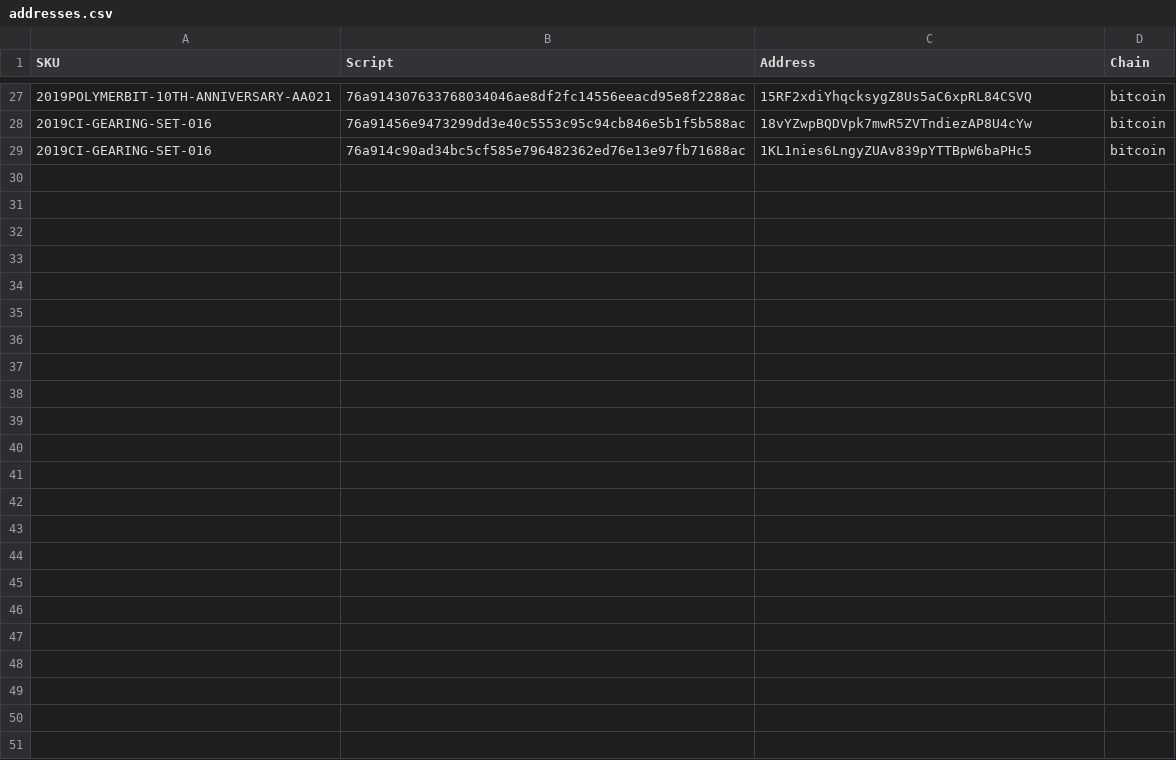
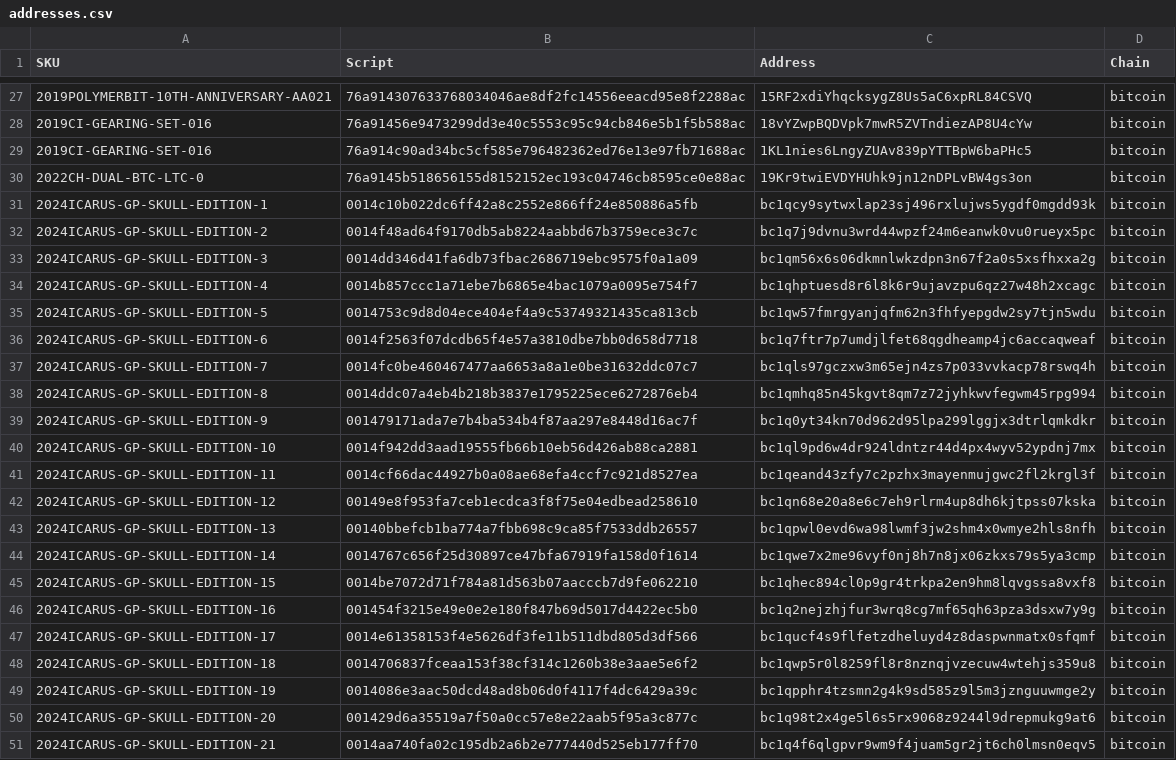
Before and after one commit to RaghavSood/collectibles, a CSV file: storage/sqlite/migrations/seeds/addresses.csv, drawn as a sheet; only a part is shown, gaps mark what is left out.

Commit message:
seeds: add krogoth dual BTC,LTC + Icarus GP Skull

```diff
--- a/storage/sqlite/migrations/seeds/addresses.csv
+++ b/storage/sqlite/migrations/seeds/addresses.csv
@@ -29 +29,23 @@ SKU,Script,Address,Chain
 2019CI-GEARING-SET-016,76a914c90ad34bc5cf585e796482362ed76e13e97fb71688ac,1KL1nies6LngyZUAv839pYTTBpW6baPHc5,bitcoin
+2022CH-DUAL-BTC-LTC-0,76a9145b518656155d8152152ec193c04746cb8595ce0e88ac,19Kr9twiEVDYHUhk9jn12nDPLvBW4gs3on,bitcoin
+2024ICARUS-GP-SKULL-EDITION-1,0014c10b022dc6ff42a8c2552e866ff24e850886a5fb,bc1qcy9sytwxlap23sj496rxlujws5ygdf0mgdd93k,bitcoin
+2024ICARUS-GP-SKULL-EDITION-2,0014f48ad64f9170db5ab8224aabbd67b3759ece3c7c,bc1q7j9dvnu3wrd44wpzf24m6eanwk0vu0rueyx5pc,bitcoin
+2024ICARUS-GP-SKULL-EDITION-3,0014dd346d41fa6db73fbac2686719ebc9575f0a1a09,bc1qm56x6s06dkmnlwkzdpn3n67f2a0s5xsfhxxa2g,bitcoin
+2024ICARUS-GP-SKULL-EDITION-4,0014b857ccc1a71ebe7b6865e4bac1079a0095e754f7,bc1qhptuesd8r6l8k6r9ujavzpu6qz27w48h2xcagc,bitcoin
+2024ICARUS-GP-SKULL-EDITION-5,0014753c9d8d04ece404ef4a9c53749321435ca813cb,bc1qw57fmrgyanjqfm62n3fhfyepgdw2sy7tjn5wdu,bitcoin
+2024ICARUS-GP-SKULL-EDITION-6,0014f2563f07dcdb65f4e57a3810dbe7bb0d658d7718,bc1q7ftr7p7umdjlfet68qgdheamp4jc6accaqweaf,bitcoin
+2024ICARUS-GP-SKULL-EDITION-7,0014fc0be460467477aa6653a8a1e0be31632ddc07c7,bc1qls97gczxw3m65ejn4zs7p033vvkacp78rswq4h,bitcoin
+2024ICARUS-GP-SKULL-EDITION-8,0014ddc07a4eb4b218b3837e1795225ece6272876eb4,bc1qmhq85n45kgvt8qm7z72jyhkwvfegwm45rpg994,bitcoin
+2024ICARUS-GP-SKULL-EDITION-9,001479171ada7e7b4ba534b4f87aa297e8448d16ac7f,bc1q0yt34kn70d962d95lpa299lggjx3dtrlqmkdkr,bitcoin
+2024ICARUS-GP-SKULL-EDITION-10,0014f942dd3aad19555fb66b10eb56d426ab88ca2881,bc1ql9pd6w4dr924ldntzr44d4px4wyv52ypdnj7mx,bitcoin
+2024ICARUS-GP-SKULL-EDITION-11,0014cf66dac44927b0a08ae68efa4ccf7c921d8527ea,bc1qeand43zfy7c2pzhx3mayenmujgwc2fl2krgl3f,bitcoin
+2024ICARUS-GP-SKULL-EDITION-12,00149e8f953fa7ceb1ecdca3f8f75e04edbead258610,bc1qn68e20a8e6c7eh9rlrm4up8dh6kjtpss07kska,bitcoin
+2024ICARUS-GP-SKULL-EDITION-13,00140bbefcb1ba774a7fbb698c9ca85f7533ddb26557,bc1qpwl0evd6wa98lwmf3jw2shm4x0wmye2hls8nfh,bitcoin
+2024ICARUS-GP-SKULL-EDITION-14,0014767c656f25d30897ce47bfa67919fa158d0f1614,bc1qwe7x2me96vyf0nj8h7n8jx06zkxs79s5ya3cmp,bitcoin
+2024ICARUS-GP-SKULL-EDITION-15,0014be7072d71f784a81d563b07aacccb7d9fe062210,bc1qhec894cl0p9gr4trkpa2en9hm8lqvgssa8vxf8,bitcoin
+2024ICARUS-GP-SKULL-EDITION-16,001454f3215e49e0e2e180f847b69d5017d4422ec5b0,bc1q2nejzhjfur3wrq8cg7mf65qh63pza3dsxw7y9g,bitcoin
+2024ICARUS-GP-SKULL-EDITION-17,0014e61358153f4e5626df3fe11b511dbd805d3df566,bc1qucf4s9flfetzdheluyd4z8daspwnmatx0sfqmf,bitcoin
+2024ICARUS-GP-SKULL-EDITION-18,0014706837fceaa153f38cf314c1260b38e3aae5e6f2,bc1qwp5r0l8259fl8r8nznqjvzecuw4wtehjs359u8,bitcoin
+2024ICARUS-GP-SKULL-EDITION-19,0014086e3aac50dcd48ad8b06d0f4117f4dc6429a39c,bc1qpphr4tzsmn2g4k9sd585z9l5m3jznguuwmge2y,bitcoin
+2024ICARUS-GP-SKULL-EDITION-20,001429d6a35519a7f50a0cc57e8e22aab5f95a3c877c,bc1q98t2x4ge5l6s5rx9068z9244l9drepmukg9at6,bitcoin
+2024ICARUS-GP-SKULL-EDITION-21,0014aa740fa02c195db2a6b2e777440d525eb177ff70,bc1q4f6qlgpvr9wm9f4juam5gr2jt6ch0lmsn0eqv5,bitcoin
```
Also changed, not shown: storage/sqlite/migrations/seeds/items.csv, storage/sqlite/migrations/seeds/series.csv, 1 other file.
